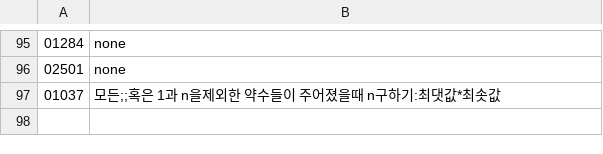
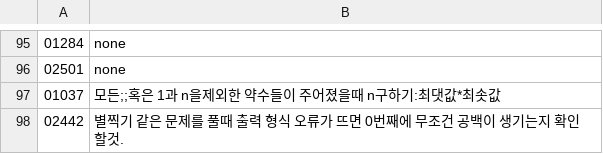
Before and after one commit to bbasung1/baekjoonpratice, a CSV file: whatilearn.csv, drawn as a sheet; only a part is shown, gaps mark what is left out.

```diff
--- a/whatilearn.csv
+++ b/whatilearn.csv
@@ -97 +97,2 @@
 01037,모든;;혹은 1과 n을제외한 약수들이 주어졌을때 n구하기:최댓값*최솟값
+02442,별찍기 같은 문제를 풀때 출력 형식 오류가 뜨면 0번째에 무조건 공백이 생기는지 확인할것.
```
Also changed, not shown: 2 other files.
